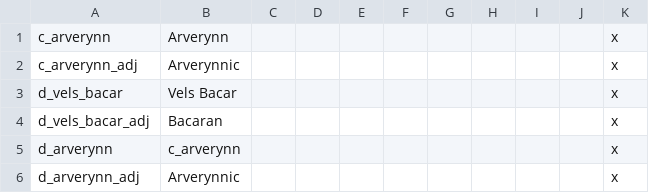
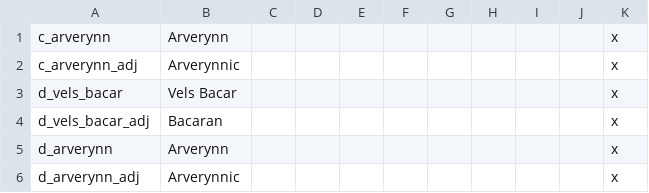
Before and after one commit to trashb0at/Crusader-Ynns, a CSV file: localisation/0000_landed_titles.csv, drawn as a sheet.

```diff
--- a/localisation/0000_landed_titles.csv
+++ b/localisation/0000_landed_titles.csv
@@ -4,3 +4,3 @@ d_vels_bacar;Vels Bacar;;;;;;;;;x
 d_vels_bacar_adj;Bacaran;;;;;;;;;x
-d_arverynn;c_arverynn;;;;;;;;;x
+d_arverynn;Arverynn;;;;;;;;;x
 d_arverynn_adj;Arverynnic;;;;;;;;;x
```
Also changed, not shown: 8 other files.
